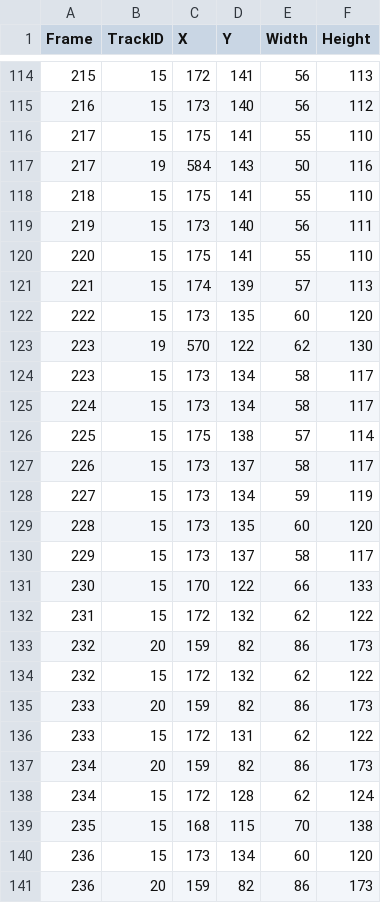
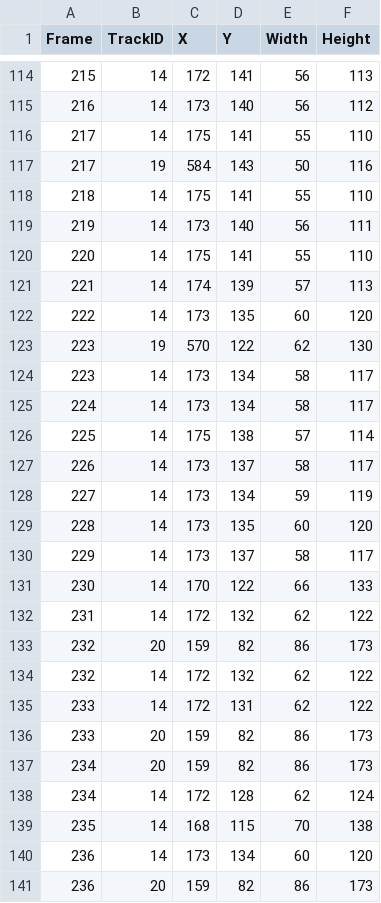
Before and after one commit to dhc-cs/Yolo-vs-Hog-Pedestrain-Tracking, a CSV file: hog/output.csv, drawn as a sheet; only a part is shown, gaps mark what is left out; the diff covers the shown part only.

```diff
--- a/hog/output.csv
+++ b/hog/output.csv
@@ -114,28 +114,28 @@ Frame,TrackID,X,Y,Width,Height
-215,15,172,141,56,113
-216,15,173,140,56,112
-217,15,175,141,55,110
+215,14,172,141,56,113
+216,14,173,140,56,112
+217,14,175,141,55,110
 217,19,584,143,50,116
-218,15,175,141,55,110
-219,15,173,140,56,111
-220,15,175,141,55,110
-221,15,174,139,57,113
-222,15,173,135,60,120
+218,14,175,141,55,110
+219,14,173,140,56,111
+220,14,175,141,55,110
+221,14,174,139,57,113
+222,14,173,135,60,120
 223,19,570,122,62,130
-223,15,173,134,58,117
-224,15,173,134,58,117
-225,15,175,138,57,114
-226,15,173,137,58,117
-227,15,173,134,59,119
-228,15,173,135,60,120
-229,15,173,137,58,117
-230,15,170,122,66,133
-231,15,172,132,62,122
+223,14,173,134,58,117
+224,14,173,134,58,117
+225,14,175,138,57,114
+226,14,173,137,58,117
+227,14,173,134,59,119
+228,14,173,135,60,120
+229,14,173,137,58,117
+230,14,170,122,66,133
+231,14,172,132,62,122
 232,20,159,82,86,173
-232,15,172,132,62,122
+232,14,172,132,62,122
+233,14,172,131,62,122
 233,20,159,82,86,173
-233,15,172,131,62,122
 234,20,159,82,86,173
-234,15,172,128,62,124
-235,15,168,115,70,138
-236,15,173,134,60,120
+234,14,172,128,62,124
+235,14,168,115,70,138
+236,14,173,134,60,120
 236,20,159,82,86,173
```
Also changed, not shown: 5 added rows, 5 removed rows, 6 moved rows and 21 edited cells elsewhere in this file.
